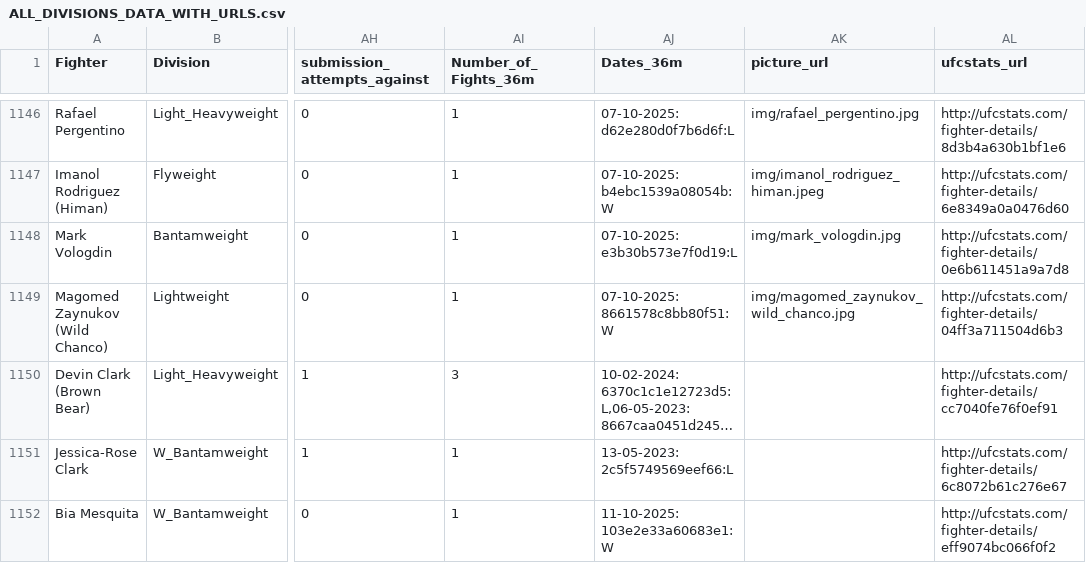
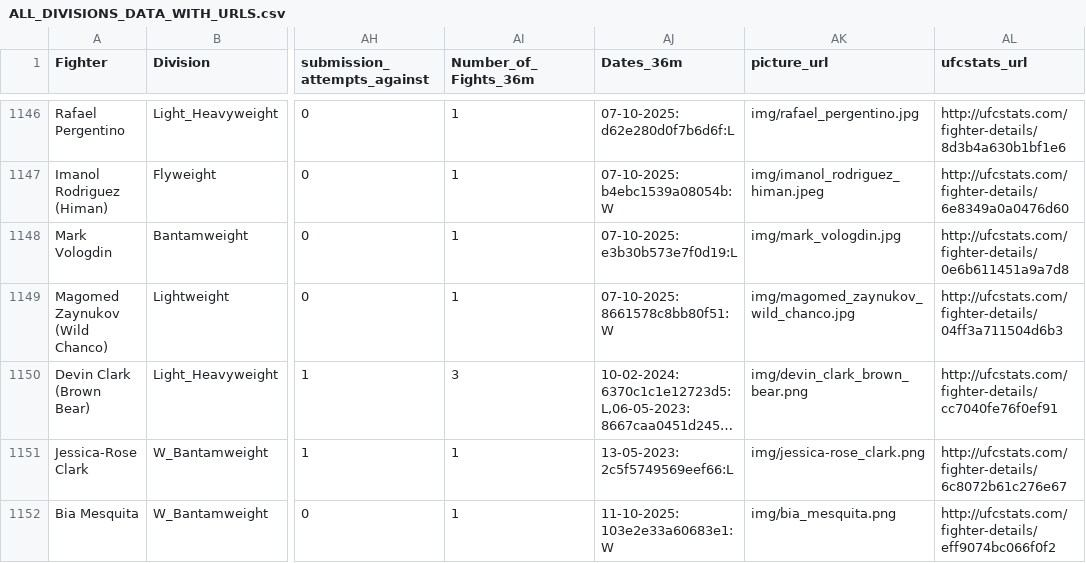
Before and after one commit to yeikiu/published_nxwebs, a CSV file: fight-radar.com/data/ALL_DIVISIONS_DATA_WITH_URLS.csv, drawn as a sheet; only a part is shown, gaps mark what is left out; long unchanged cells end in …; the diff names each change by its address in the sheet, - before the commit and + after, or states it on an @@ line.

```diff
--- a/fight-radar.com/data/ALL_DIVISIONS_DATA_WITH_URLS.csv
+++ b/fight-radar.com/data/ALL_DIVISIONS_DATA_WITH_URLS.csv
-AK1150 (picture_url): (empty)
+AK1150 (picture_url): img/devin_clark_brown_bear.png
-AK1151 (picture_url): (empty)
+AK1151 (picture_url): img/jessica-rose_clark.png
-AK1152 (picture_url): (empty)
+AK1152 (picture_url): img/bia_mesquita.png
```
Also changed, not shown: 26 other files.
